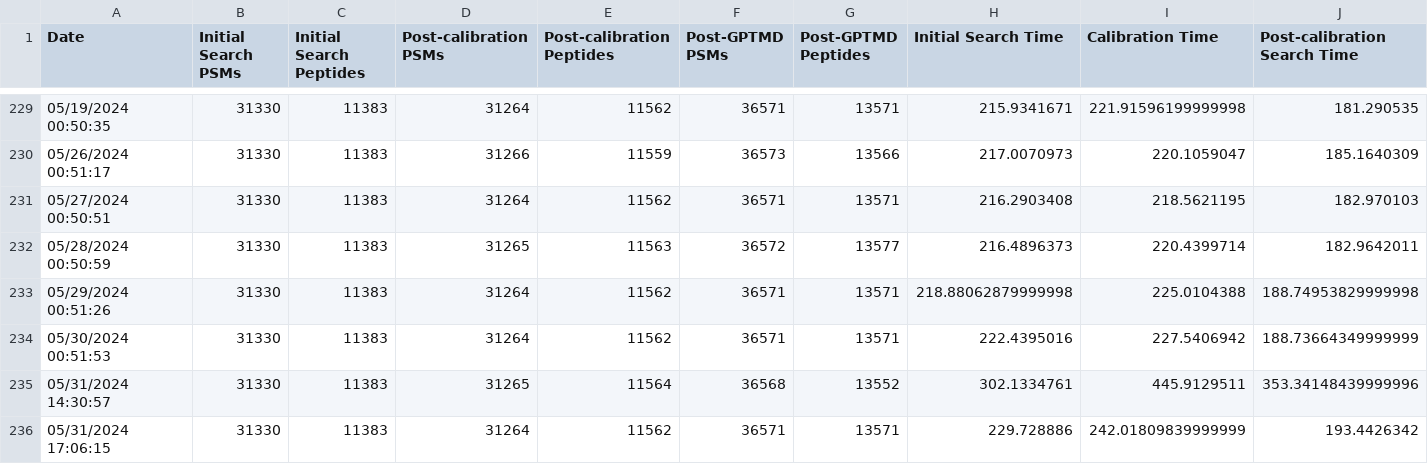
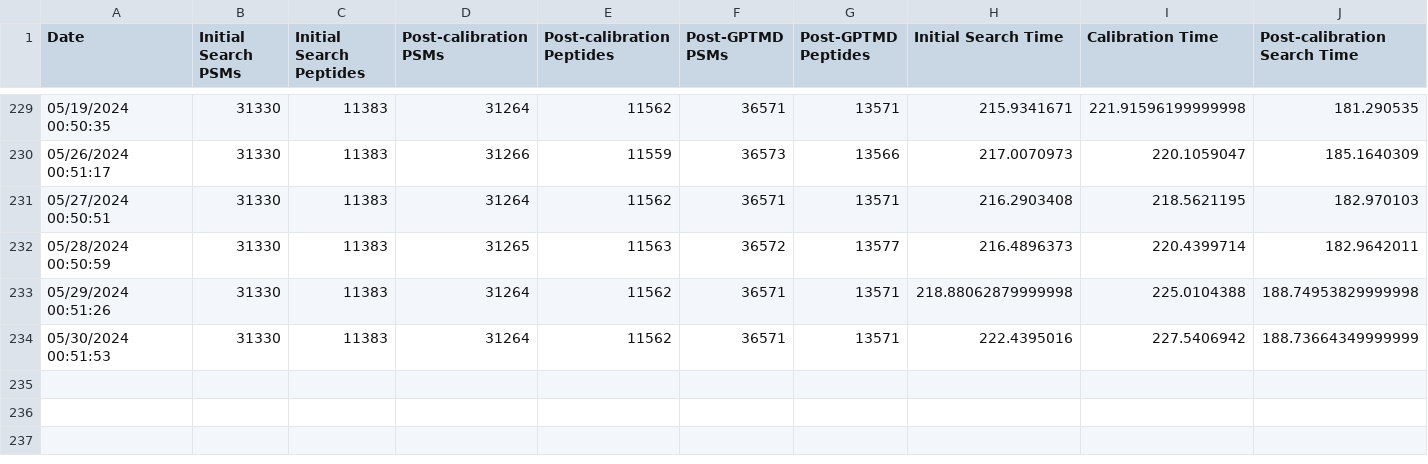
Before and after one commit to smith-chem-wisc/Jenkins-MetaMorpheus, a CSV file: MonthlyResultReport/ProcessedResults.csv, drawn as a sheet; only a part is shown, gaps mark what is left out; rows hold the shown columns only; the diff names each change by its address in the sheet, - before the commit and + after, or states it on an @@ line.

```diff
--- a/MonthlyResultReport/ProcessedResults.csv
+++ b/MonthlyResultReport/ProcessedResults.csv
-row 235: 05/31/2024 14:30:57 | 31330 | 11383 | 31265 | 11564 | 36568 | 13552 | 302.1334761 | 445.9129511 | 353.34148439999996
-row 236: 05/31/2024 17:06:15 | 31330 | 11383 | 31264 | 11562 | 36571 | 13571 | 229.728886 | 242.01809839999999 | 193.4426342
```
Also changed, not shown: 20 other files.
